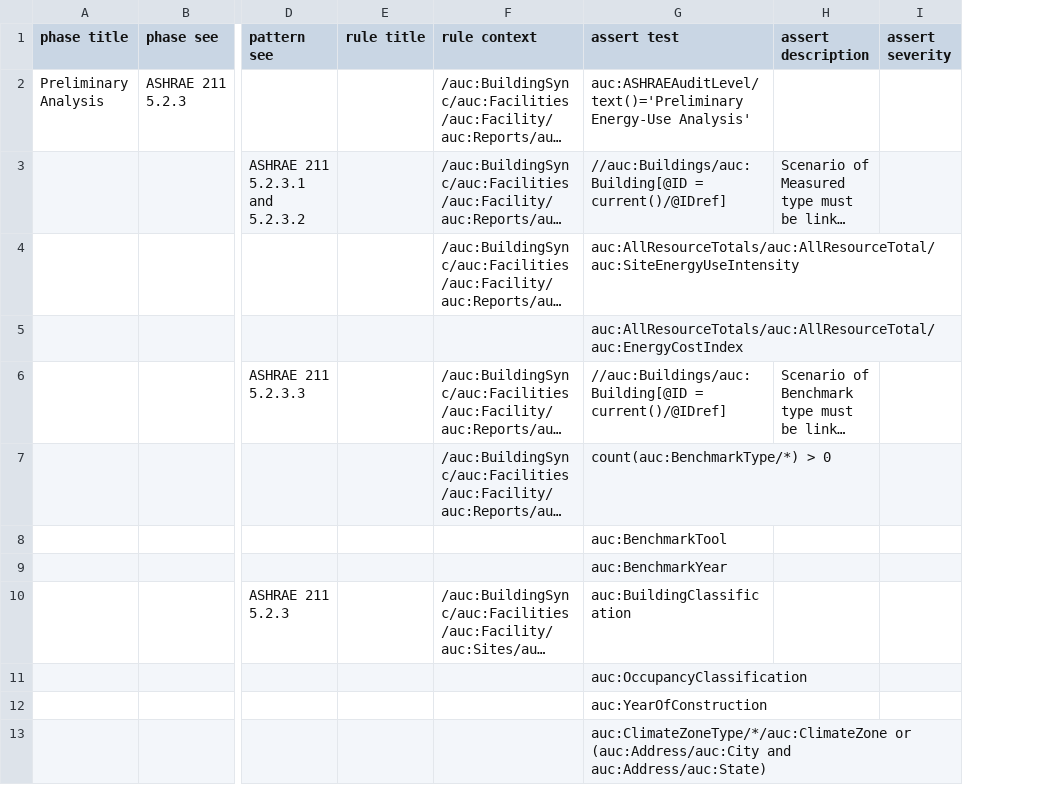
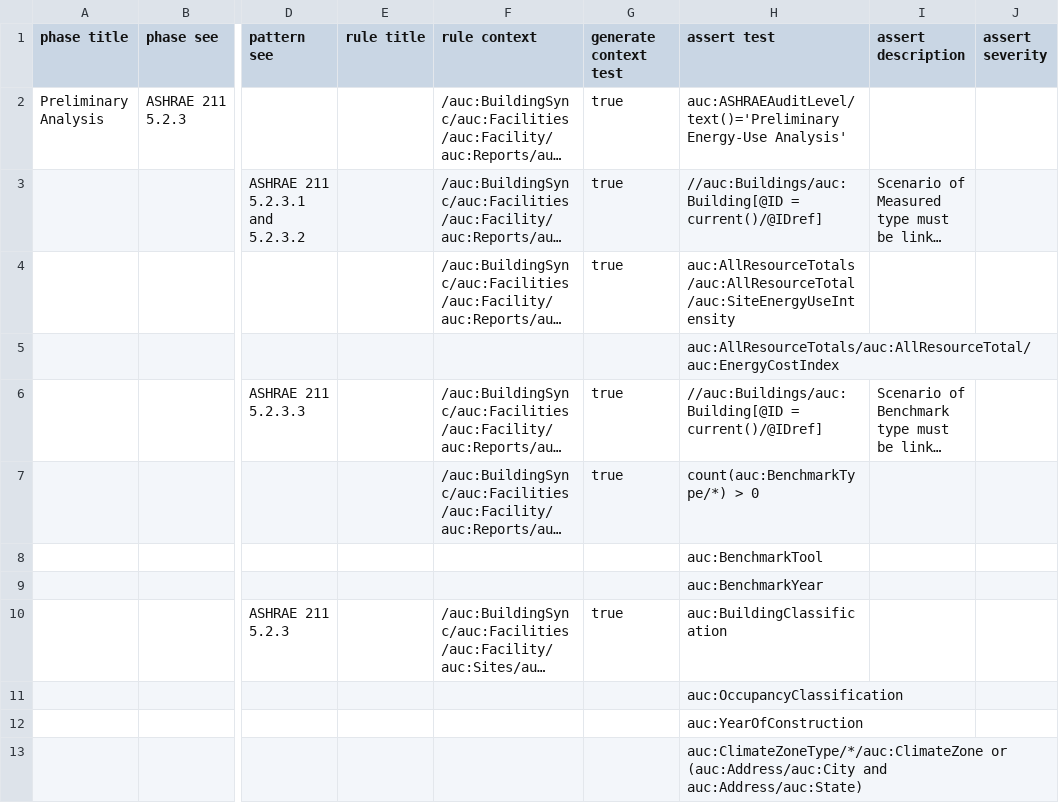
Before and after one commit to BuildingSync/TestSuite, a CSV file: schematron/v2.1.0/L000_Prelim_Analysis.csv, drawn as a sheet; only a part is shown, gaps mark what is left out; long unchanged cells end in …; the diff names each change by its address in the sheet, - before the commit and + after, or states it on an @@ line.

Commit message:
refactor(tools): require new col for indicating whether or not to generate context test

```diff
--- a/schematron/v2.1.0/L000_Prelim_Analysis.csv
+++ b/schematron/v2.1.0/L000_Prelim_Analysis.csv
+column G (generate context test), rows 2-10: true | true | true |  | true | true |  |  | true
```
Also changed, not shown: schematron/v2.1.0/L000_OpenStudio_Simulation.csv, schematron/v2.1.0/L100_Audit.csv, 2 other files.
